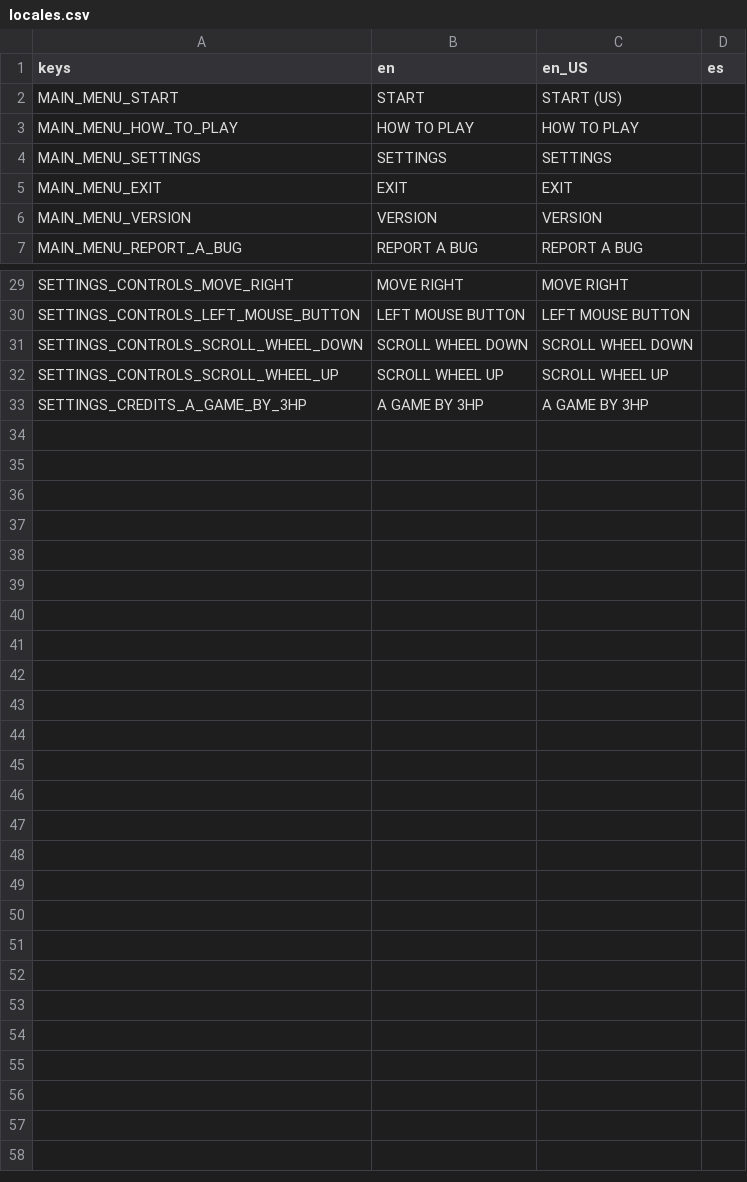
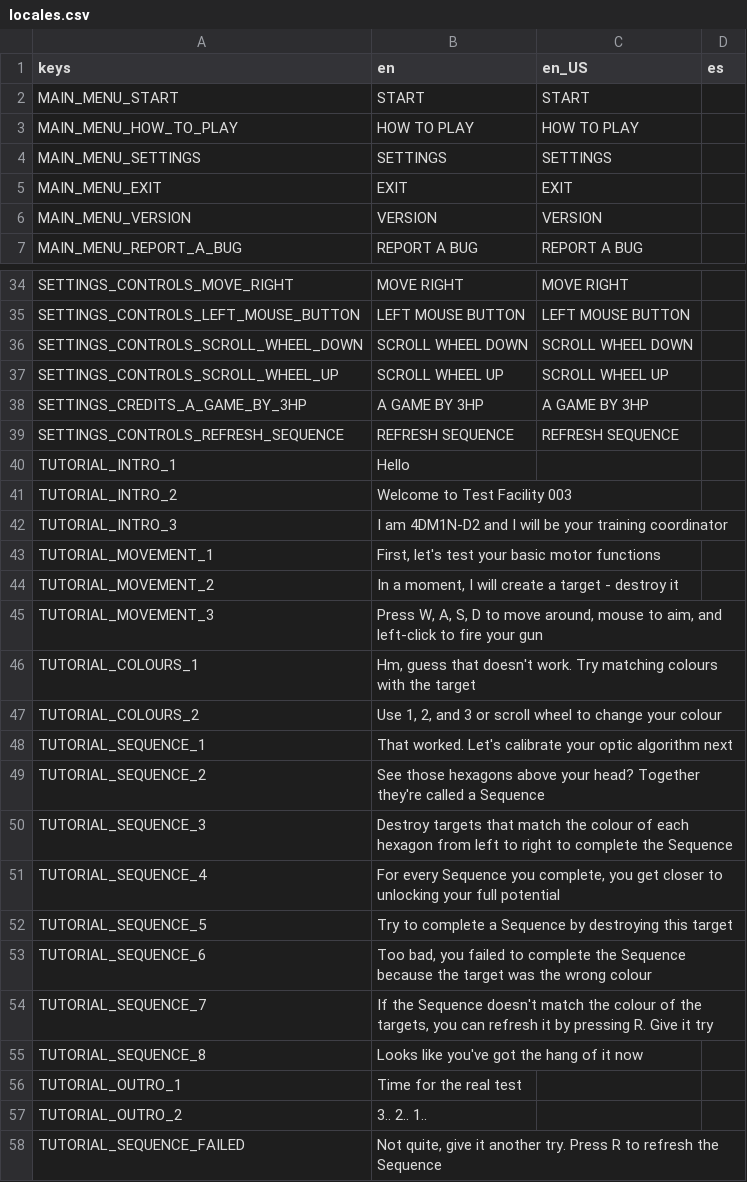
Before and after one commit to slowstate/light-match, a CSV file: Common/Localisation/locales.csv, drawn as a sheet; only a part is shown, gaps mark what is left out; the diff covers the shown part only.

Commit message:
Add localised keys for tutorial, main menu, and settings

```diff
--- a/Common/Localisation/locales.csv
+++ b/Common/Localisation/locales.csv
@@ -1,3 +1,3 @@
 keys,en,en_US,es
-MAIN_MENU_START,START,START (US),
+MAIN_MENU_START,START,START,
 MAIN_MENU_HOW_TO_PLAY,HOW TO PLAY,HOW TO PLAY,
@@ -33 +38,21 @@ SETTINGS_CONTROLS_SCROLL_WHEEL_UP,SCROLL WHEEL UP,SCROLL WHEEL UP,
 SETTINGS_CREDITS_A_GAME_BY_3HP,A GAME BY 3HP,A GAME BY 3HP,
+SETTINGS_CONTROLS_REFRESH_SEQUENCE,REFRESH SEQUENCE,REFRESH SEQUENCE,
+TUTORIAL_INTRO_1,Hello,,
+TUTORIAL_INTRO_2,Welcome to Test Facility 003,,
+TUTORIAL_INTRO_3,I am 4DM1N-D2 and I will be your training coordinator,,
+TUTORIAL_MOVEMENT_1,"First, let's test your basic motor functions",,
+TUTORIAL_MOVEMENT_2,"In a moment, I will create a target - destroy it",,
+TUTORIAL_MOVEMENT_3,"Press W, A, S, D to move around, mouse to aim, and left-click to fire your gun",,
+TUTORIAL_COLOURS_1,"Hm, guess that doesn't work. Try matching colours with the target",,
+TUTORIAL_COLOURS_2,"Use 1, 2, and 3 or scroll wheel to change your colour",,
+TUTORIAL_SEQUENCE_1,That worked. Let's calibrate your optic algorithm next,,
+TUTORIAL_SEQUENCE_2,See those hexagons above your head? Together they're called a Sequence,,
+TUTORIAL_SEQUENCE_3,Destroy targets that match the colour of each hexagon from left to right to complete the Sequence,,
+TUTORIAL_SEQUENCE_4,"For every Sequence you complete, you get closer to unlocking your full potential",,
+TUTORIAL_SEQUENCE_5,Try to complete a Sequence by destroying this target,,
+TUTORIAL_SEQUENCE_6,"Too bad, you failed to complete the Sequence because the target was the wrong colour",,
+TUTORIAL_SEQUENCE_7,"If the Sequence doesn't match the colour of the targets, you can refresh it by pressing R. Give it try",,
+TUTORIAL_SEQUENCE_8,Looks like you've got the hang of it now,,
+TUTORIAL_OUTRO_1,Time for the real test,,
+TUTORIAL_OUTRO_2,3.. 2.. 1..,,
+TUTORIAL_SEQUENCE_FAILED,"Not quite, give it another try. Press R to refresh the Sequence",,
```
Also changed, not shown: 5 added rows and 1 edited cell elsewhere in this file, 7 other files.
